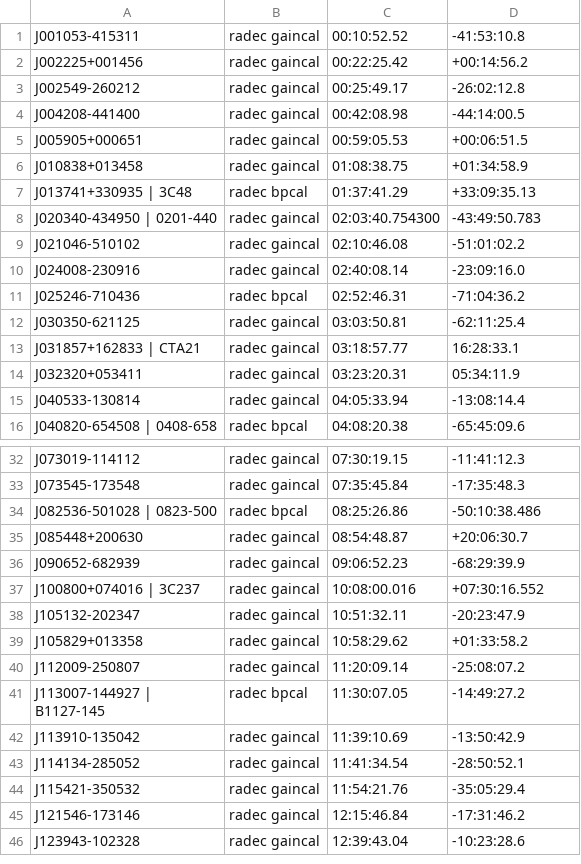
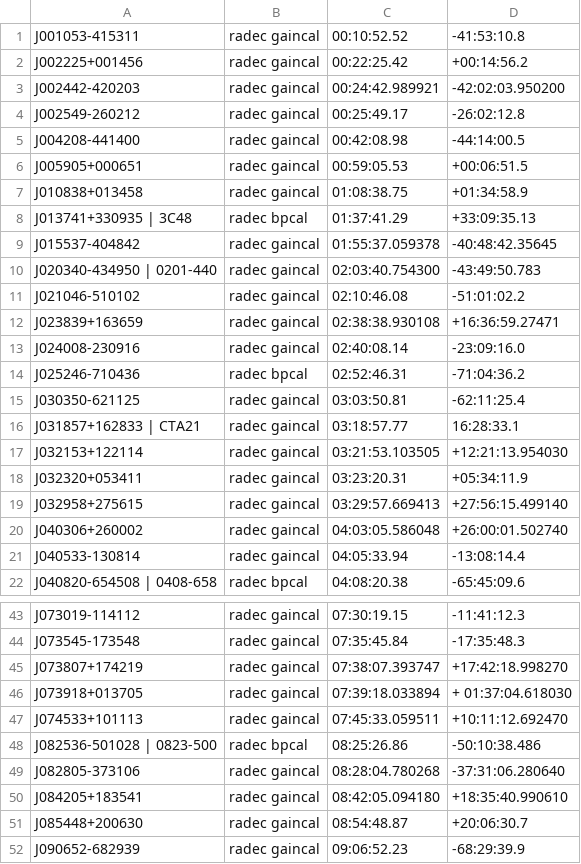
Before and after one commit to ska-sa/katsdpscripts, a CSV file: AR1/catalogues/cals.csv, drawn as a sheet; only a part is shown, gaps mark what is left out; the shorter side is filled out with more unchanged rows; the diff covers the shown part only.

```diff
--- a/AR1/catalogues/cals.csv
+++ b/AR1/catalogues/cals.csv
@@ -2,2 +2,3 @@ J001053-415311,radec gaincal,00:10:52.52,-41:53:10.8
 J002225+001456,radec gaincal,00:22:25.42,+00:14:56.2
+J002442-420203,radec gaincal,00:24:42.989921,-42:02:03.950200
 J002549-260212,radec gaincal,00:25:49.17,-26:02:12.8
@@ -7,4 +8,6 @@ J010838+013458,radec gaincal,01:08:38.75,+01:34:58.9
 J013741+330935 | 3C48,radec bpcal,01:37:41.29,+33:09:35.13
+J015537-404842,radec gaincal,01:55:37.059378,-40:48:42.35645
 J020340-434950 | 0201-440,radec gaincal,02:03:40.754300,-43:49:50.783
 J021046-510102,radec gaincal,02:10:46.08,-51:01:02.2
+J023839+163659,radec gaincal,02:38:38.930108,+16:36:59.27471
 J024008-230916,radec gaincal,02:40:08.14,-23:09:16.0
@@ -13,3 +16,6 @@ J030350-621125,radec gaincal,03:03:50.81,-62:11:25.4
 J031857+162833 | CTA21,radec gaincal,03:18:57.77,16:28:33.1
-J032320+053411,radec gaincal,03:23:20.31,05:34:11.9
+J032153+122114,radec gaincal,03:21:53.103505,+12:21:13.954030
+J032320+053411,radec gaincal,03:23:20.31,+05:34:11.9
+J032958+275615,radec gaincal,03:29:57.669413,+27:56:15.499140
+J040306+260002,radec gaincal,04:03:05.586048,+26:00:01.502740
 J040533-130814,radec gaincal,04:05:33.94,-13:08:14.4
@@ -33,3 +44,8 @@ J073019-114112,radec gaincal,07:30:19.15,-11:41:12.3
 J073545-173548,radec gaincal,07:35:45.84,-17:35:48.3
+J073807+174219,radec gaincal,07:38:07.393747,+17:42:18.998270
+J073918+013705,radec gaincal,07:39:18.033894,+ 01:37:04.618030
+J074533+101113,radec gaincal,07:45:33.059511,+10:11:12.692470
 J082536-501028 | 0823-500,radec bpcal,08:25:26.86,-50:10:38.486
+J082805-373106,radec gaincal,08:28:04.780268,-37:31:06.280640
+J084205+183541,radec gaincal,08:42:05.094180,+18:35:40.990610
 J085448+200630,radec gaincal,08:54:48.87,+20:06:30.7
```
Also changed, not shown: 16 added rows elsewhere in this file.
